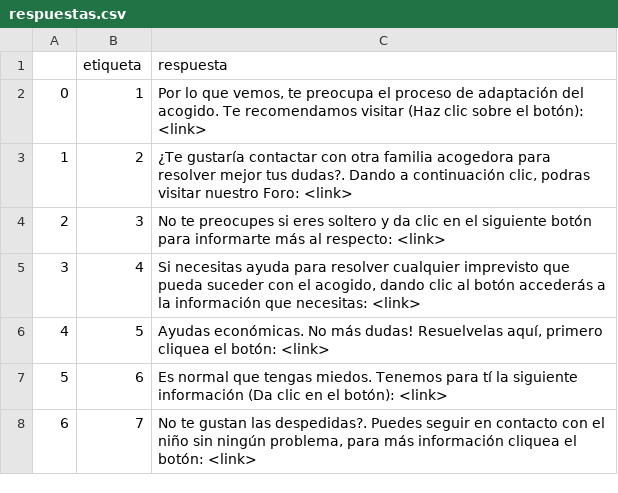
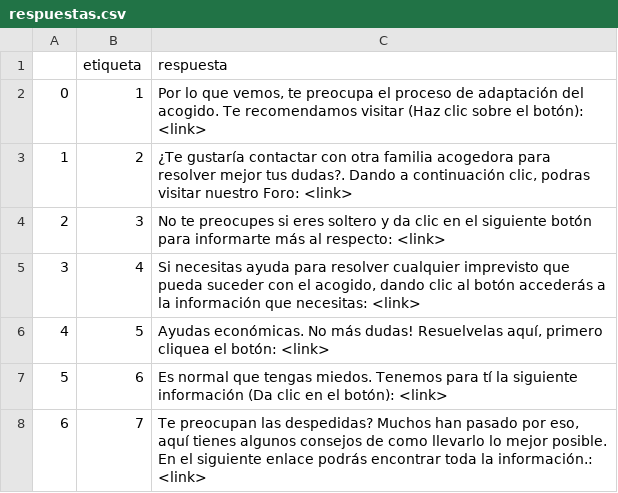
Before and after one commit to JhonaleMF/Tripulaciones_modelo_NLP, a CSV file: data/respuestas.csv, drawn as a sheet.

```diff
--- a/data/respuestas.csv
+++ b/data/respuestas.csv
@@ -7,2 +7,2 @@
 5,6,Es normal que tengas miedos. Tenemos para tí la siguiente información (Da clic en el botón): <link>
-6,7,"No te gustan las despedidas?. Puedes seguir en contacto con el niño sin ningún problema, para más información cliquea el botón: <link>"
+6,7,"Te preocupan las despedidas? Muchos han pasado por eso, aquí tienes algunos consejos de como llevarlo lo mejor posible. En el siguiente enlace podrás encontrar toda la información.: <link>"
```
Also changed, not shown: 3 other files.
